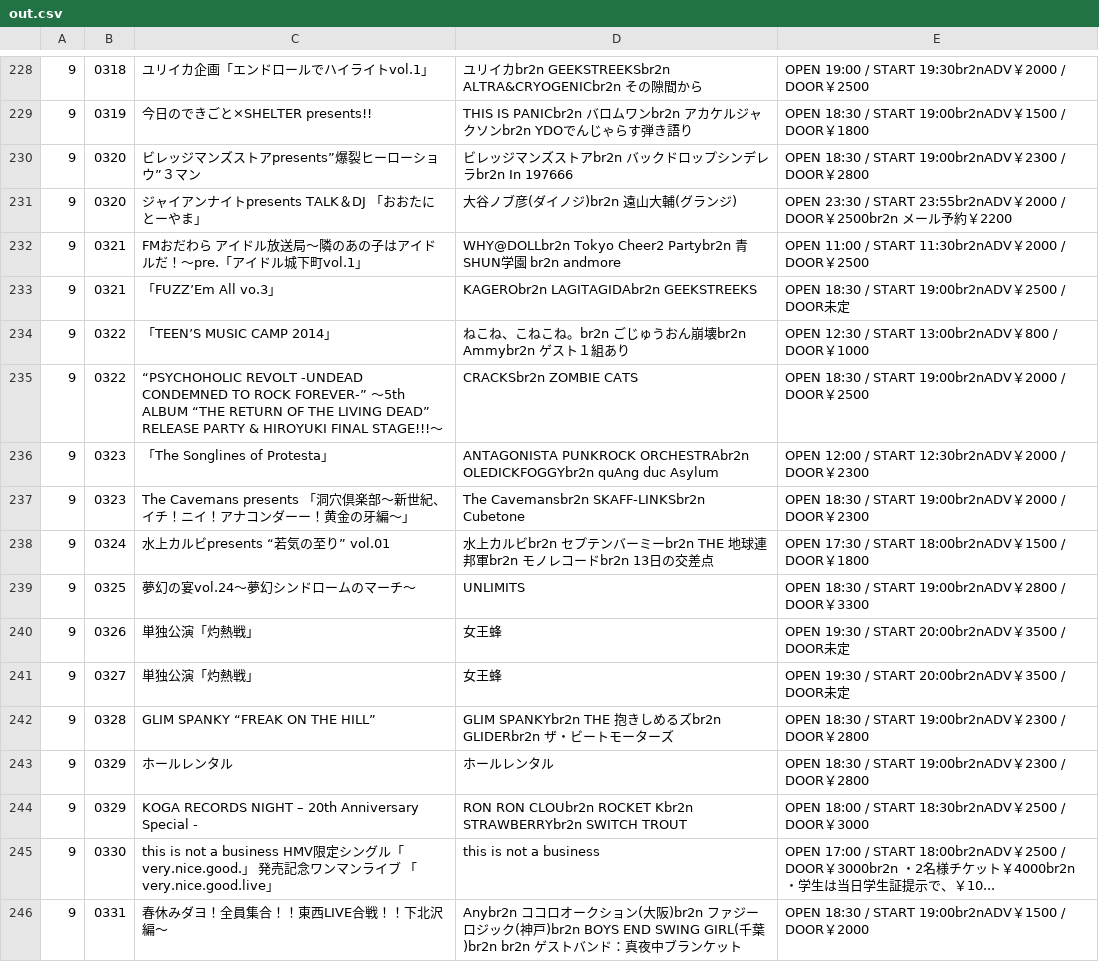
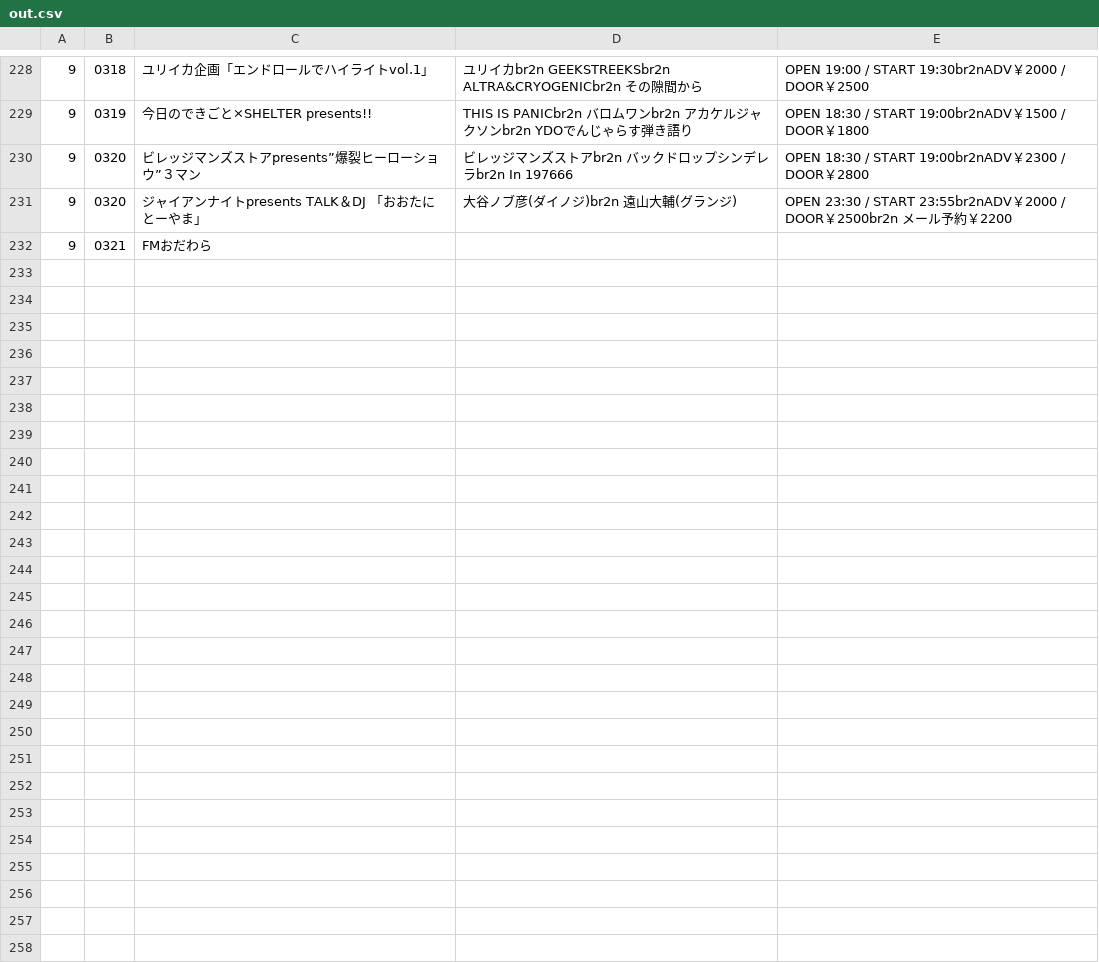
Before and after one commit to myt0930/uitest, a CSV file: master/ParseHtml/out.csv, drawn as a sheet; only a part is shown, gaps mark what is left out.

```diff
--- a/master/ParseHtml/out.csv
+++ b/master/ParseHtml/out.csv
@@ -231,16 +231,2 @@
 9	0320	ジャイアンナイトpresents TALK＆DJ 「おおたにとーやま」	大谷ノブ彦(ダイノジ)br2n 遠山大輔(グランジ)	OPEN 23:30 / START 23:55br2nADV￥2000 / DOOR￥2500br2n メール予約￥2200
-9	0321	FMおだわら　アイドル放送局～隣のあの子はアイドルだ！～pre.「アイドル城下町vol.1」	WHY@DOLLbr2n Tokyo Cheer2 Partybr2n 青SHUN学園 br2n andmore	OPEN 11:00 / START 11:30br2nADV￥2000 / DOOR￥2500
-9	0321	「FUZZ’Em All vo.3」	KAGERObr2n LAGITAGIDAbr2n GEEKSTREEKS	OPEN 18:30 / START 19:00br2nADV￥2500 / DOOR未定
-9	0322	「TEEN’S MUSIC CAMP 2014」	ねこね、こねこね。br2n ごじゅうおん崩壊br2n Ammybr2n ゲスト１組あり	OPEN 12:30 / START 13:00br2nADV￥800 / DOOR￥1000
-9	0322	“PSYCHOHOLIC REVOLT -UNDEAD CONDEMNED TO ROCK FOREVER-” 〜5th ALBUM “THE RETURN OF THE LIVING DEAD” RELEASE PARTY & HIROYUKI FINAL STAGE!!!〜	CRACKSbr2n ZOMBIE CATS	OPEN 18:30 / START 19:00br2nADV￥2000 / DOOR￥2500
-9	0323	「The Songlines of Protesta」	ANTAGONISTA PUNKROCK ORCHESTRAbr2n OLEDICKFOGGYbr2n quAng duc Asylum	OPEN 12:00 / START 12:30br2nADV￥2000 / DOOR￥2300
-9	0323	The Cavemans presents 「洞穴倶楽部〜新世紀、イチ！ニイ！アナコンダーー！黄金の牙編〜」	The Cavemansbr2n SKAFF-LINKSbr2n Cubetone	OPEN 18:30 / START 19:00br2nADV￥2000 / DOOR￥2300
-9	0324	水上カルビpresents “若気の至り” vol.01	水上カルビbr2n セプテンバーミーbr2n THE 地球連邦軍br2n モノレコードbr2n 13日の交差点	OPEN 17:30 / START 18:00br2nADV￥1500 / DOOR￥1800
-9	0325	夢幻の宴vol.24〜夢幻シンドロームのマーチ〜	UNLIMITS	OPEN 18:30 / START 19:00br2nADV￥2800 / DOOR￥3300
-9	0326	単独公演「灼熱戦」	女王蜂	OPEN 19:30 / START 20:00br2nADV￥3500 / DOOR未定
-9	0327	単独公演「灼熱戦」	女王蜂	OPEN 19:30 / START 20:00br2nADV￥3500 / DOOR未定
-9	0328	GLIM SPANKY “FREAK ON THE HILL”	GLIM SPANKYbr2n THE 抱きしめるズbr2n GLIDERbr2n ザ・ビートモーターズ	OPEN 18:30 / START 19:00br2nADV￥2300 / DOOR￥2800
-9	0329	ホールレンタル	ホールレンタル	OPEN 18:30 / START 19:00br2nADV￥2300 / DOOR￥2800
-9	0329	KOGA RECORDS NIGHT – 20th Anniversary Special -	RON RON CLOUbr2n ROCKET Kbr2n STRAWBERRYbr2n SWITCH TROUT	OPEN 18:00 / START 18:30br2nADV￥2500 / DOOR￥3000
-9	0330	this is not a business HMV限定シングル「very.nice.good.」 発売記念ワンマンライブ 「very.nice.good.live」	this is not a business	OPEN 17:00 / START 18:00br2nADV￥2500 / DOOR￥3000br2n ・2名様チケット￥4000br2n ・学生は当日学生証提示で、￥10...
-9	0331	春休みダヨ！全員集合！！東西LIVE合戦！！下北沢編〜	Anybr2n ココロオークション(大阪)br2n ファジーロジック(神戸)br2n BOYS END SWING GIRL(千葉)br2n br2n ゲストバンド：真夜中ブランケット	OPEN 18:30 / START 19:00br2nADV￥1500 / DOOR￥2000
+9	0321	FMおだわら　
```
Also changed, not shown: 2 other files.
